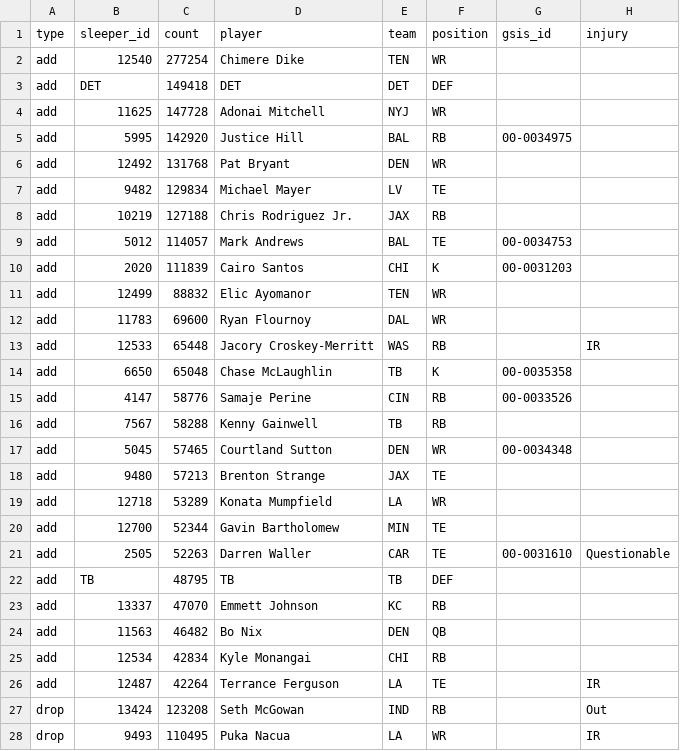
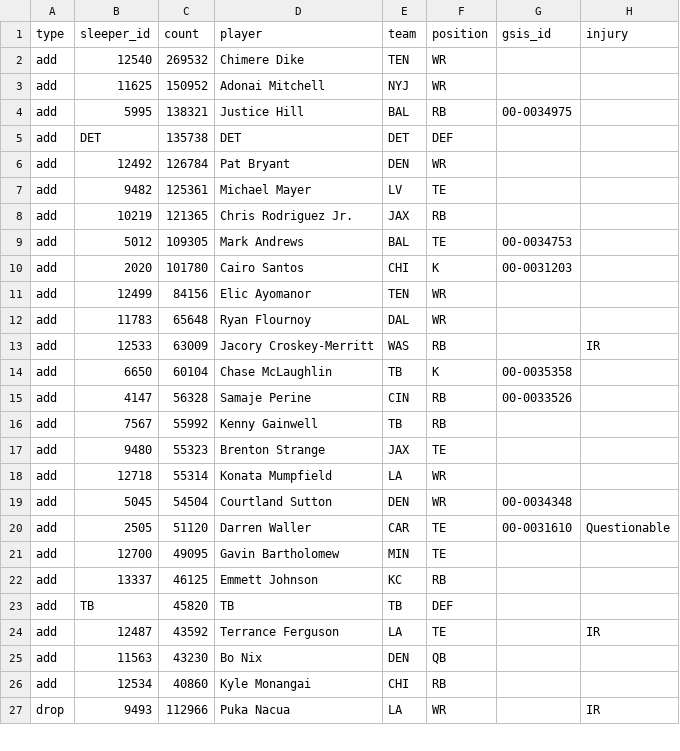
Before and after one commit to bwik4/Matchup-Lab, a CSV file: data/sleeper_trending.csv, drawn as a sheet; only a part is shown; the diff covers the shown part only.

```diff
--- a/data/sleeper_trending.csv
+++ b/data/sleeper_trending.csv
@@ -1,28 +1,27 @@
 type,sleeper_id,count,player,team,position,gsis_id,injury
-add,12540,277254,Chimere Dike,TEN,WR,,
-add,DET,149418,DET,DET,DEF,,
-add,11625,147728,Adonai Mitchell,NYJ,WR,,
-add,5995,142920,Justice Hill,BAL,RB, 00-0034975,
-add,12492,131768,Pat Bryant,DEN,WR,,
-add,9482,129834,Michael Mayer,LV,TE,,
-add,10219,127188,Chris Rodriguez Jr.,JAX,RB,,
-add,5012,114057,Mark Andrews,BAL,TE,00-0034753,
-add,2020,111839,Cairo Santos,CHI,K,00-0031203,
-add,12499,88832,Elic Ayomanor,TEN,WR,,
-add,11783,69600,Ryan Flournoy,DAL,WR,,
-add,12533,65448,Jacory Croskey-Merritt,WAS,RB,,IR
-add,6650,65048,Chase McLaughlin,TB,K, 00-0035358,
-add,4147,58776,Samaje Perine,CIN,RB,00-0033526,
-add,7567,58288,Kenny Gainwell,TB,RB,,
-add,5045,57465,Courtland Sutton,DEN,WR,00-0034348,
-add,9480,57213,Brenton Strange,JAX,TE,,
-add,12718,53289,Konata Mumpfield,LA,WR,,
-add,12700,52344,Gavin Bartholomew,MIN,TE,,
-add,2505,52263,Darren Waller,CAR,TE,00-0031610,Questionable
-add,TB,48795,TB,TB,DEF,,
-add,13337,47070,Emmett Johnson,KC,RB,,
-add,11563,46482,Bo Nix,DEN,QB,,
-add,12534,42834,Kyle Monangai,CHI,RB,,
-add,12487,42264,Terrance Ferguson,LA,TE,,IR
-drop,13424,123208,Seth McGowan,IND,RB,,Out
-drop,9493,110495,Puka Nacua,LA,WR,,IR
+add,12540,269532,Chimere Dike,TEN,WR,,
+add,11625,150952,Adonai Mitchell,NYJ,WR,,
+add,5995,138321,Justice Hill,BAL,RB, 00-0034975,
+add,DET,135738,DET,DET,DEF,,
+add,12492,126784,Pat Bryant,DEN,WR,,
+add,9482,125361,Michael Mayer,LV,TE,,
+add,10219,121365,Chris Rodriguez Jr.,JAX,RB,,
+add,5012,109305,Mark Andrews,BAL,TE,00-0034753,
+add,2020,101780,Cairo Santos,CHI,K,00-0031203,
+add,12499,84156,Elic Ayomanor,TEN,WR,,
+add,11783,65648,Ryan Flournoy,DAL,WR,,
+add,12533,63009,Jacory Croskey-Merritt,WAS,RB,,IR
+add,6650,60104,Chase McLaughlin,TB,K, 00-0035358,
+add,4147,56328,Samaje Perine,CIN,RB,00-0033526,
+add,7567,55992,Kenny Gainwell,TB,RB,,
+add,9480,55323,Brenton Strange,JAX,TE,,
+add,12718,55314,Konata Mumpfield,LA,WR,,
+add,5045,54504,Courtland Sutton,DEN,WR,00-0034348,
+add,2505,51120,Darren Waller,CAR,TE,00-0031610,Questionable
+add,12700,49095,Gavin Bartholomew,MIN,TE,,
+add,13337,46125,Emmett Johnson,KC,RB,,
+add,TB,45820,TB,TB,DEF,,
+add,12487,43592,Terrance Ferguson,LA,TE,,IR
+add,11563,43230,Bo Nix,DEN,QB,,
+add,12534,40860,Kyle Monangai,CHI,RB,,
+drop,9493,112966,Puka Nacua,LA,WR,,IR
```
Also changed, not shown: 7 added rows, 6 removed rows and 17 edited cells elsewhere in this file, data/nba/injuries.csv.
